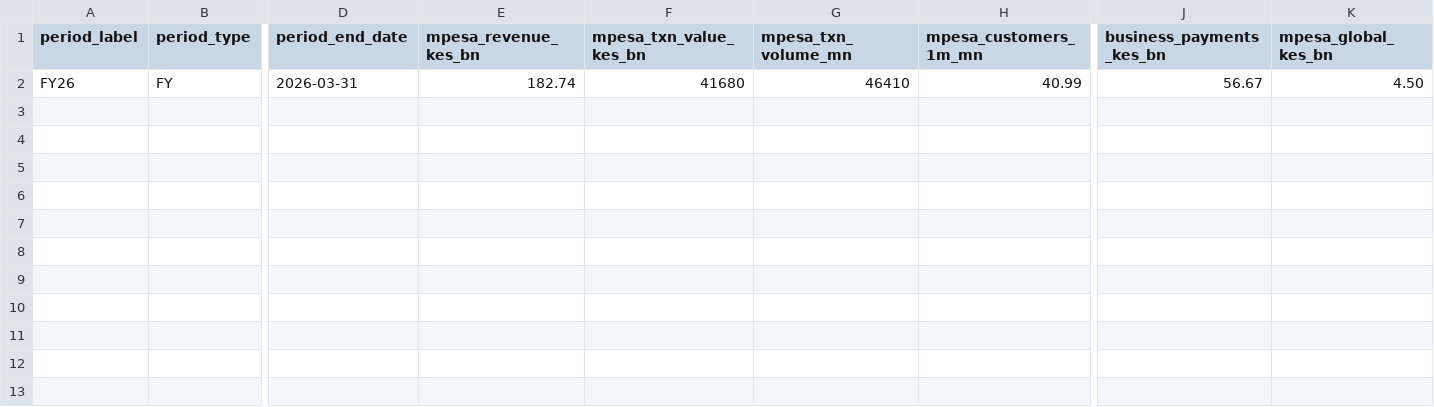
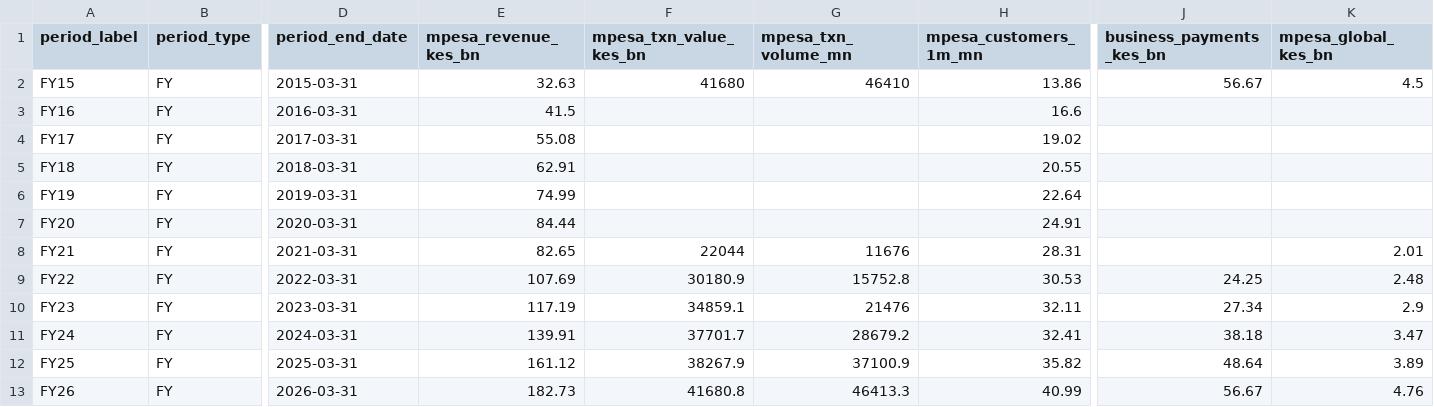
Before and after one commit to Derrick-Ryan-Giggs/safaricom-intelligence, a CSV file: ingestion/seed/data/mpesa_metrics.csv, drawn as a sheet; only a part is shown, gaps mark what is left out; addresses are those after the commit; rows hold the shown columns only; the diff names each change by its address in the sheet, - before the commit and + after, or states it on an @@ line.

```diff
--- a/ingestion/seed/data/mpesa_metrics.csv
+++ b/ingestion/seed/data/mpesa_metrics.csv
+row 2: FY15 | FY | 2015-03-31 | 32.63 | 41680 | 46410 | 13.86 | 56.67 | 4.5
+row 3: FY16 | FY | 2016-03-31 | 41.5 |  |  | 16.6
+row 4: FY17 | FY | 2017-03-31 | 55.08 |  |  | 19.02
+row 5: FY18 | FY | 2018-03-31 | 62.91 |  |  | 20.55
+row 6: FY19 | FY | 2019-03-31 | 74.99 |  |  | 22.64
+row 7: FY20 | FY | 2020-03-31 | 84.44 |  |  | 24.91
+row 8: FY21 | FY | 2021-03-31 | 82.65 | 22044 | 11676 | 28.31 |  | 2.01
+row 9: FY22 | FY | 2022-03-31 | 107.69 | 30180.9 | 15752.8 | 30.53 | 24.25 | 2.48
+row 10: FY23 | FY | 2023-03-31 | 117.19 | 34859.1 | 21476 | 32.11 | 27.34 | 2.9
+row 11: FY24 | FY | 2024-03-31 | 139.91 | 37701.7 | 28679.2 | 32.41 | 38.18 | 3.47
+row 12: FY25 | FY | 2025-03-31 | 161.12 | 38267.9 | 37100.9 | 35.82 | 48.64 | 3.89
-E13 (mpesa_revenue_kes_bn): 182.74
+E13 (mpesa_revenue_kes_bn): 182.73
-F13 (mpesa_txn_value_kes_bn): 41680
+F13 (mpesa_txn_value_kes_bn): 41680.8
-G13 (mpesa_txn_volume_mn): 46410
+G13 (mpesa_txn_volume_mn): 46413.3
-K13 (mpesa_global_kes_bn): 4.50
+K13 (mpesa_global_kes_bn): 4.76
```
Also changed, not shown: ingestion/seed/data/company_overview.csv, ingestion/seed/data/kenya_ethiopia.csv, 1 other file.
